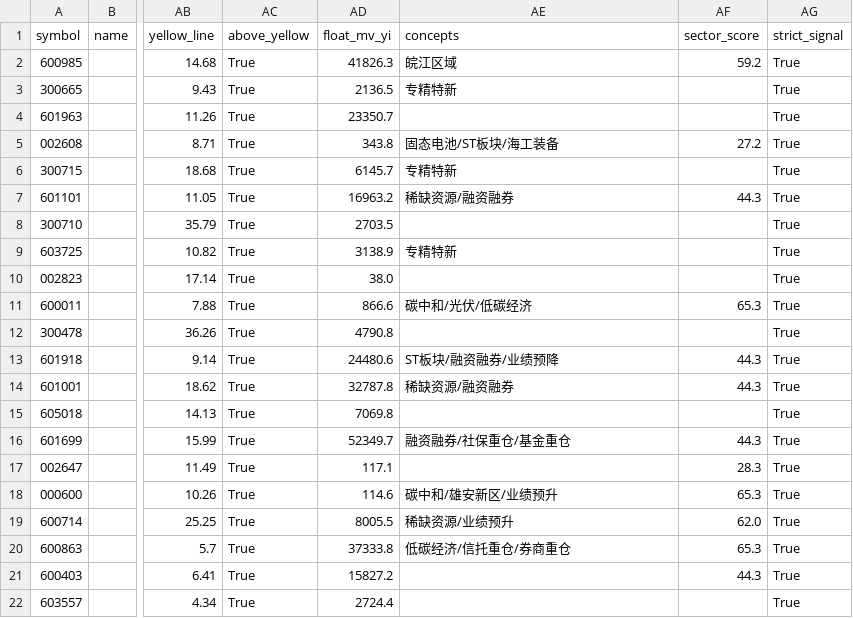
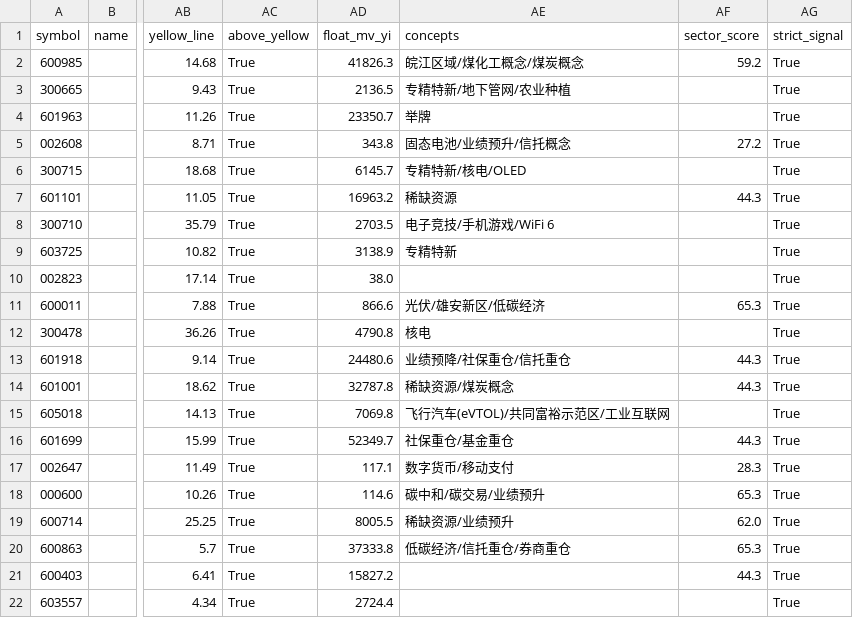
Before and after one commit to xxxavier524/quant-trade, a CSV file: reports/screen_2026-06-16.csv, drawn as a sheet; only a part is shown, gaps mark what is left out; the diff covers the shown part only; the diff names each change by its address in the sheet, - before the commit and + after, or states it on an @@ line.

```diff
--- a/reports/screen_2026-06-16.csv
+++ b/reports/screen_2026-06-16.csv
-AE2 (concepts): 皖江区域
+AE2 (concepts): 皖江区域/煤化工概念/煤炭概念
-AE3 (concepts): 专精特新
+AE3 (concepts): 专精特新/地下管网/农业种植
-AE4 (concepts): (empty)
+AE4 (concepts): 举牌
-AE5 (concepts): 固态电池/ST板块/海工装备
+AE5 (concepts): 固态电池/业绩预升/信托概念
-AE6 (concepts): 专精特新
+AE6 (concepts): 专精特新/核电/OLED
-AE7 (concepts): 稀缺资源/融资融券
+AE7 (concepts): 稀缺资源
-AE8 (concepts): (empty)
+AE8 (concepts): 电子竞技/手机游戏/WiFi 6
-AE11 (concepts): 碳中和/光伏/低碳经济
+AE11 (concepts): 光伏/雄安新区/低碳经济
-AE12 (concepts): (empty)
+AE12 (concepts): 核电
-AE13 (concepts): ST板块/融资融券/业绩预降
+AE13 (concepts): 业绩预降/社保重仓/信托重仓
-AE14 (concepts): 稀缺资源/融资融券
+AE14 (concepts): 稀缺资源/煤炭概念
-AE15 (concepts): (empty)
+AE15 (concepts): 飞行汽车(eVTOL)/共同富裕示范区/工业互联网
-AE16 (concepts): 融资融券/社保重仓/基金重仓
+AE16 (concepts): 社保重仓/基金重仓
-AE17 (concepts): (empty)
+AE17 (concepts): 数字货币/移动支付
-AE18 (concepts): 碳中和/雄安新区/业绩预升
+AE18 (concepts): 碳中和/碳交易/业绩预升
```
Also changed, not shown: 16 edited cells elsewhere in this file, 4 other files.
